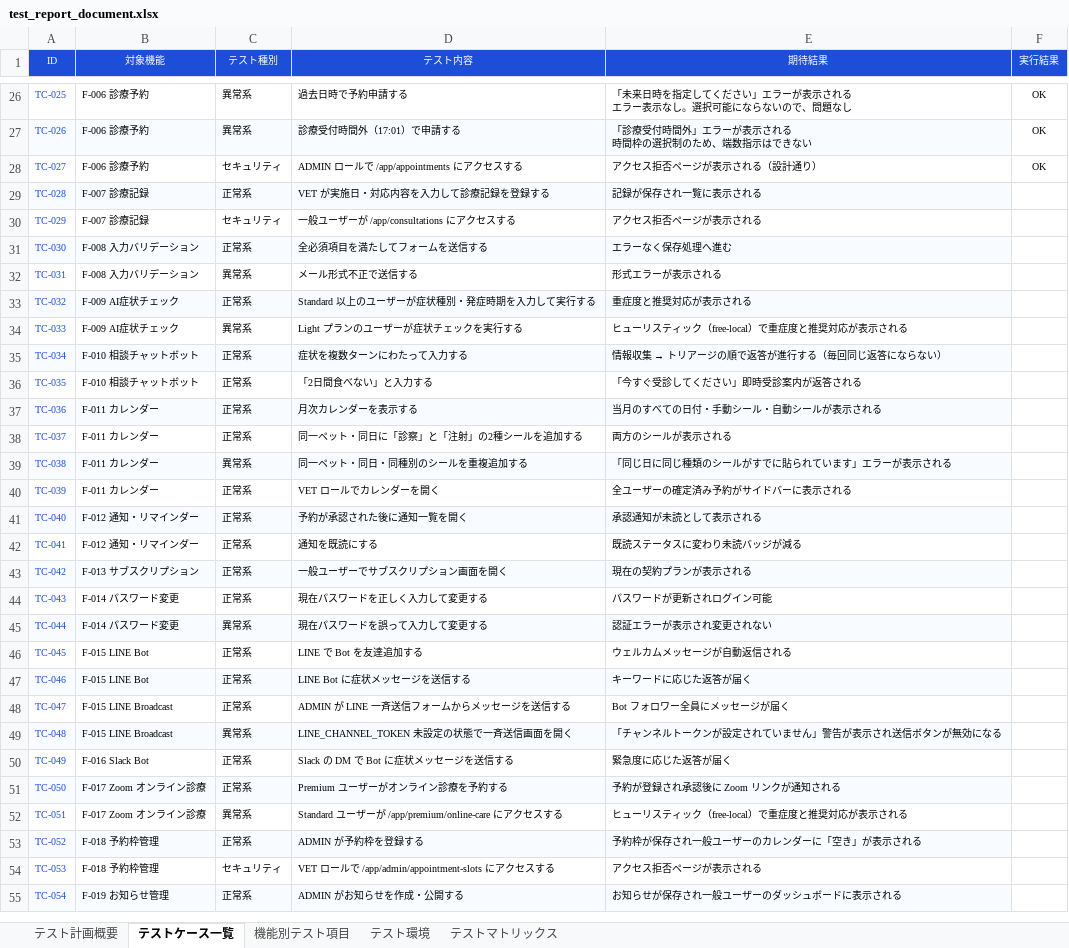
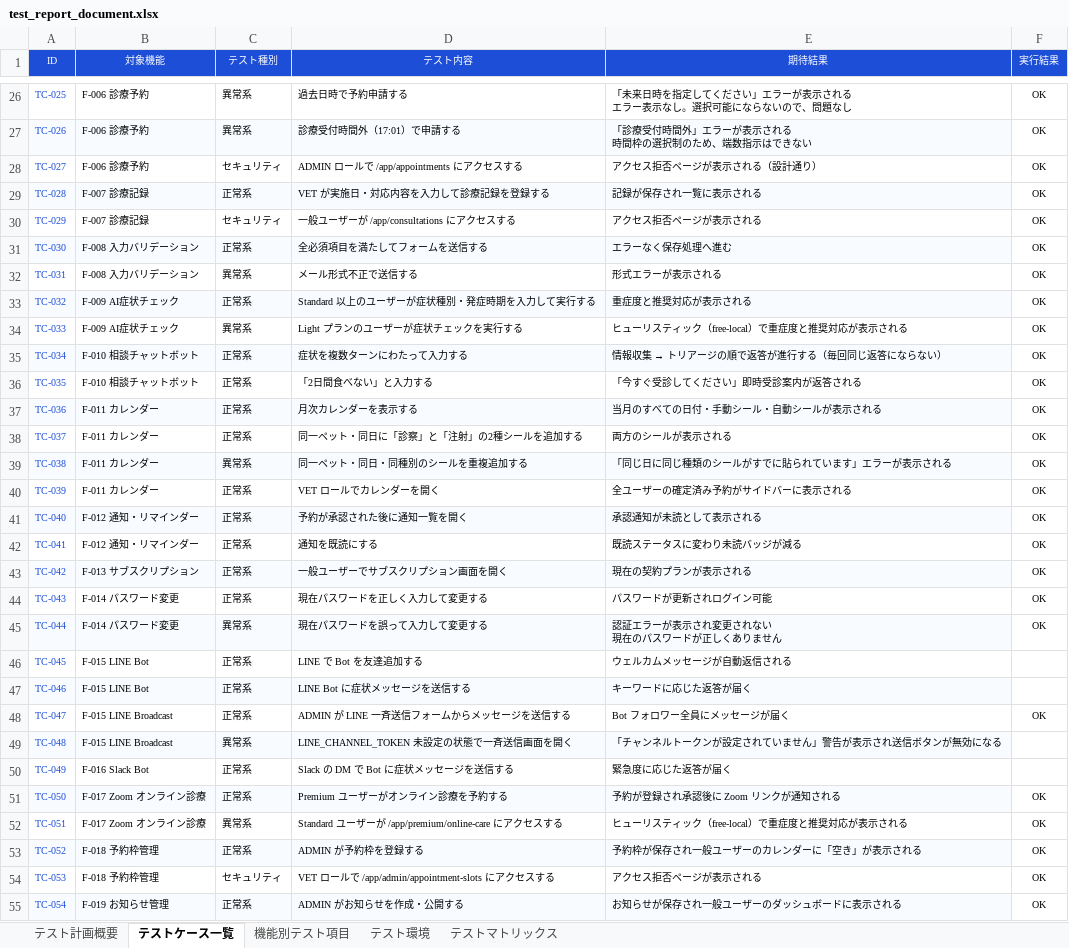
Before and after one commit to shimizu-dot/petlifeplus_site, an Excel workbook: docs/test_report_document.xlsx, sheet テストケース一覧, drawn as a sheet; only a part is shown, gaps mark what is left out; values as stored, in another font and other column widths than the file's, no borders; charts and pictures not drawn; ↵ is a line break in a cell; the diff covers the shown part only; the diff names each change by its address in the sheet, - before the commit and + after, or states it on an @@ line.

```diff
--- a/docs/test_report_document.xlsx (sheet テストケース一覧)
+++ b/docs/test_report_document.xlsx (sheet テストケース一覧)
-F29:F45 (実行結果): (empty)
+F29:F45 (実行結果): OK
-E45 (期待結果): 認証エラーが表示され変更されない
+E45 (期待結果): 認証エラーが表示され変更されない ↵ 現在のパスワードが正しくありません
-F48 (実行結果): (empty)
+F48 (実行結果): OK
-F51:F55 (実行結果): (empty)
+F51:F55 (実行結果): OK
```
Also changed, not shown: 1 edited cell elsewhere in this sheet, sheet テストマトリックス, charts or pictures, 19 other files.
